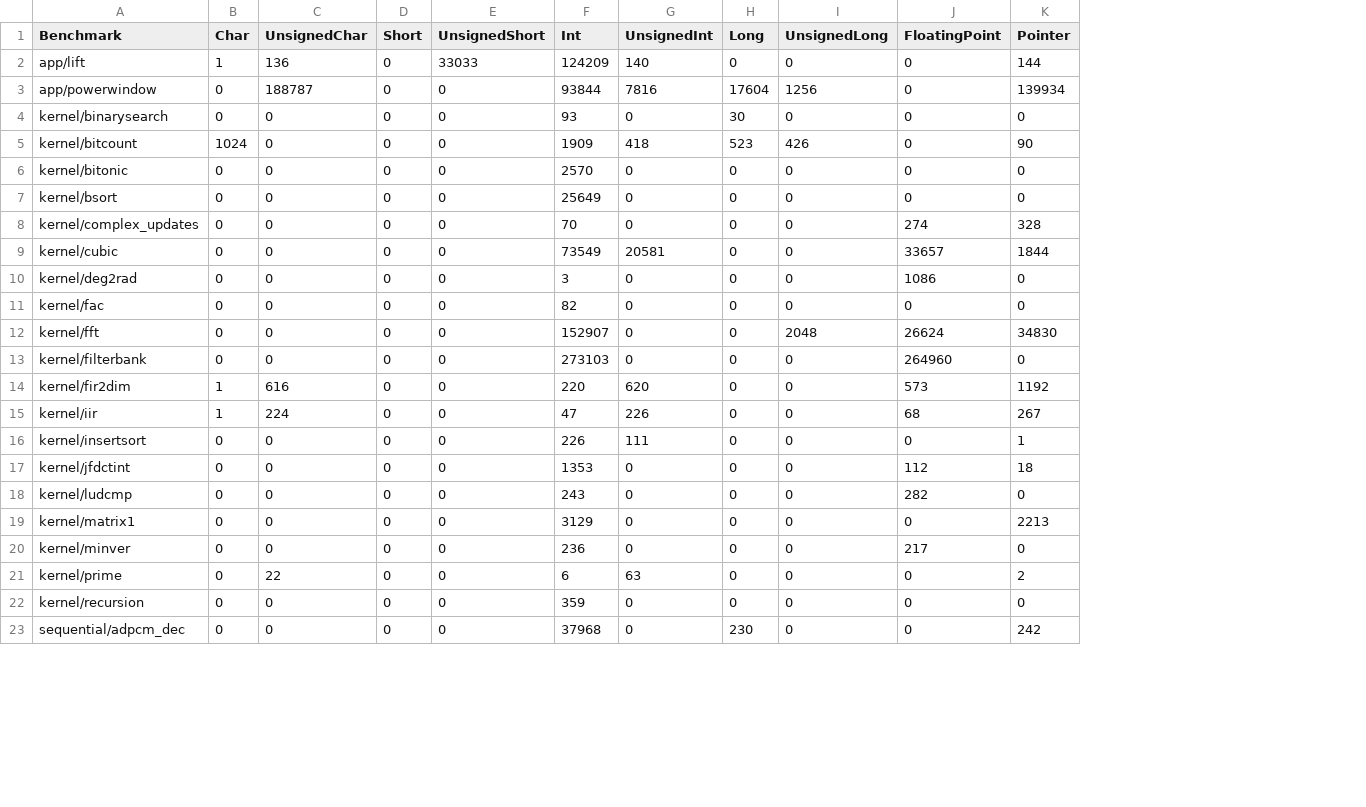
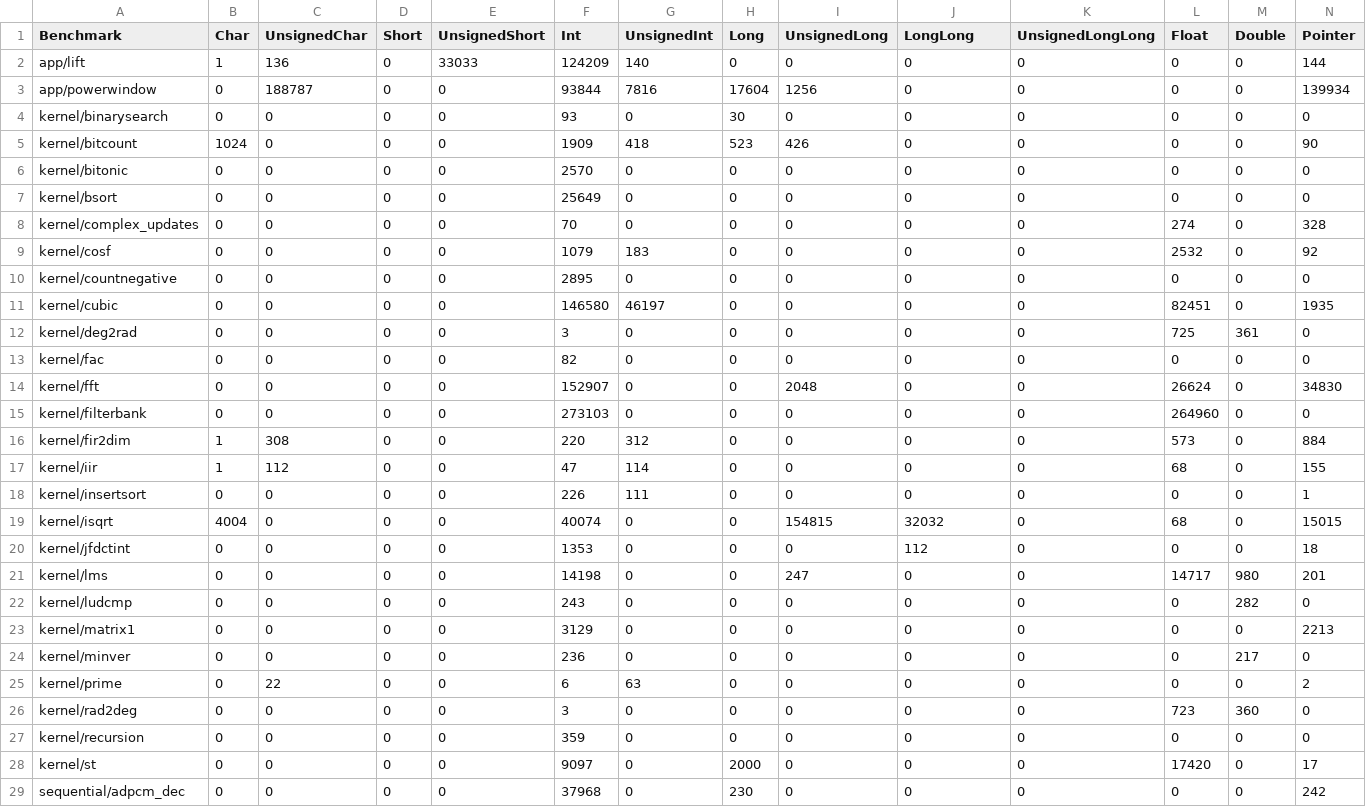
Before and after one commit to RTSYork/tacle-bench, a CSV file: bench/results-assignments.csv, drawn as a sheet; only a part is shown; addresses are those after the commit; the diff covers the shown part only; the diff names each change by its address in the sheet, - before the commit and + after, or states it on an @@ line.

```diff
--- a/bench/results-assignments.csv
+++ b/bench/results-assignments.csv
+column K (UnsignedLongLong), rows 2-8: all 0; rows 11-18: all 0; row 20: 0; rows 22-25: all 0; row 27: 0; row 29: 0
+column L (Float), rows 2-8: 0 | 0 | 0 | 0 | 0 | 0 | 274; rows 11-18: 82451 | 725 | 0 | 26624 | 264960 | 573 | 68 | 0; row 20: 0; rows 22-25: all 0; row 27: 0; row 29: 0
+column M (Double), rows 2-8: all 0; rows 11-18: 0 | 361 | 0 | 0 | 0 | 0 | 0 | 0; row 20: 0; rows 22-25: 282 | 0 | 217 | 0; row 27: 0; row 29: 0
-J1: FloatingPoint
+J1: LongLong
-J8 (LongLong): 274
+J8 (LongLong): 0
+row 9: kernel/cosf | 0 | 0 | 0 | 0 | 1079 | 183 | 0 | 0 | 0 | 0 | 2532 | 0 | 92
+row 10: kernel/countnegative | 0 | 0 | 0 | 0 | 2895 | 0 | 0 | 0 | 0 | 0 | 0 | 0 | 0
-F11 (Int): 73549
+F11 (Int): 146580
-G11 (UnsignedInt): 20581
+G11 (UnsignedInt): 46197
-J11 (LongLong): 33657
+J11 (LongLong): 0
-N11 (Pointer): 1844
+N11 (Pointer): 1935
-J12 (LongLong): 1086
+J12 (LongLong): 0
-J14 (LongLong): 26624
+J14 (LongLong): 0
-J15 (LongLong): 264960
+J15 (LongLong): 0
-C16 (UnsignedChar): 616
+C16 (UnsignedChar): 308
-G16 (UnsignedInt): 620
+G16 (UnsignedInt): 312
-J16 (LongLong): 573
+J16 (LongLong): 0
-N16 (Pointer): 1192
+N16 (Pointer): 884
-C17 (UnsignedChar): 224
+C17 (UnsignedChar): 112
-G17 (UnsignedInt): 226
+G17 (UnsignedInt): 114
-J17 (LongLong): 68
+J17 (LongLong): 0
-N17 (Pointer): 267
+N17 (Pointer): 155
+row 19: kernel/isqrt | 4004 | 0 | 0 | 0 | 40074 | 0 | 0 | 154815 | 32032 | 0 | 68 | 0 | 15015
+row 21: kernel/lms | 0 | 0 | 0 | 0 | 14198 | 0 | 0 | 247 | 0 | 0 | 14717 | 980 | 201
-J22 (LongLong): 282
+J22 (LongLong): 0
-J24 (LongLong): 217
+J24 (LongLong): 0
+row 26: kernel/rad2deg | 0 | 0 | 0 | 0 | 3 | 0 | 0 | 0 | 0 | 0 | 723 | 360 | 0
+row 28: kernel/st | 0 | 0 | 0 | 0 | 9097 | 0 | 2000 | 0 | 0 | 0 | 17420 | 0 | 17
```
Also changed, not shown: 3 added rows elsewhere in this file, bench/results-functionparams.csv, bench/results-functionparamsdynamic.csv, 5 other files.
